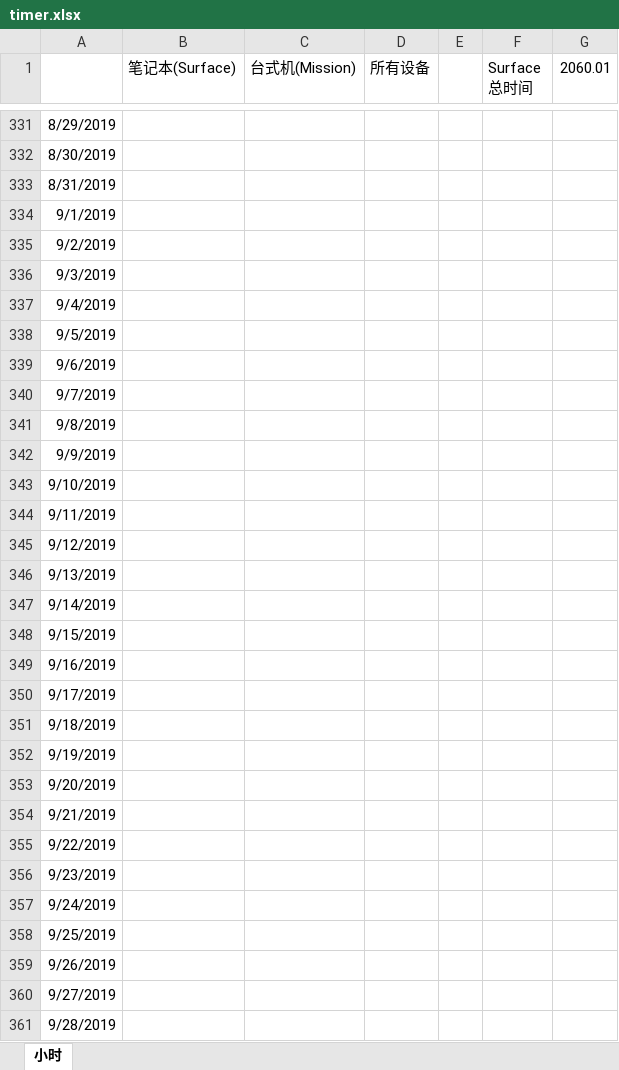
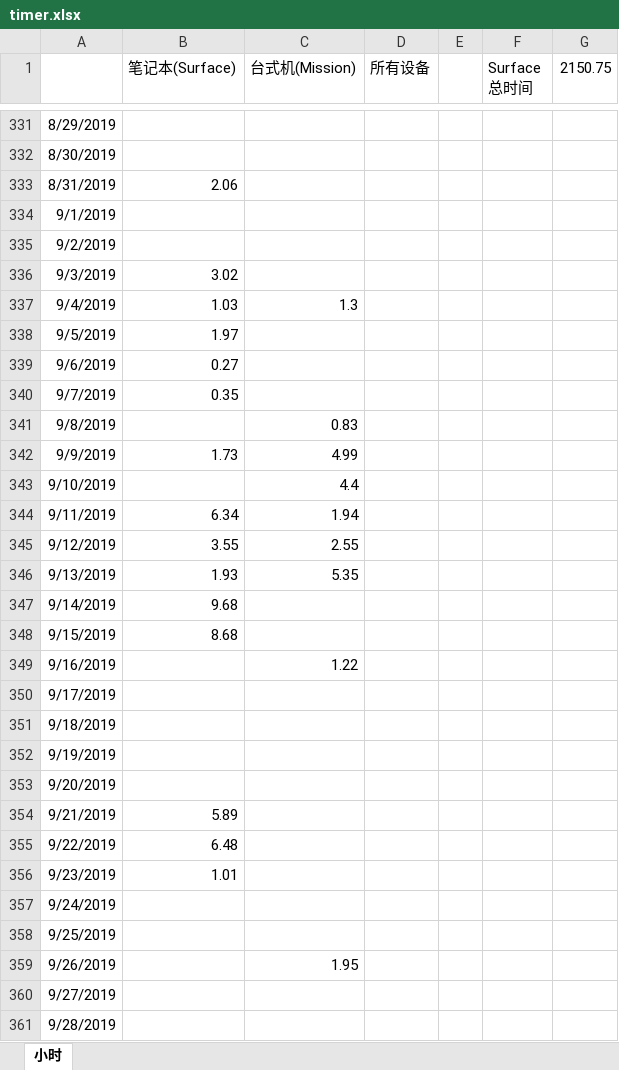
Before and after one commit to wuliwiki/PhysWiki-log, an Excel workbook: timer.xlsx, sheet 小时, drawn as a sheet; only a part is shown, gaps mark what is left out; values as stored, in another font and other column widths than the file's, no borders; charts and pictures not drawn; the diff covers the shown part only; the diff names each change by its address in the sheet, - before the commit and + after, or states it on an @@ line.

Commit message:
更新计时

```diff
--- a/timer.xlsx (sheet 小时)
+++ b/timer.xlsx (sheet 小时)
-G1: 2060.01
+G1: 2150.75
-B333 (笔记本(Surface)): (empty)
+B333 (笔记本(Surface)): 2.06
-B336 (笔记本(Surface)): (empty)
+B336 (笔记本(Surface)): 3.02
-B337 (笔记本(Surface)): (empty)
+B337 (笔记本(Surface)): 1.03
-C337 (台式机(Mission)): (empty)
+C337 (台式机(Mission)): 1.3
-B338 (笔记本(Surface)): (empty)
+B338 (笔记本(Surface)): 1.97
-B339 (笔记本(Surface)): (empty)
+B339 (笔记本(Surface)): 0.27
-B340 (笔记本(Surface)): (empty)
+B340 (笔记本(Surface)): 0.35
-C341 (台式机(Mission)): (empty)
+C341 (台式机(Mission)): 0.83
-B342 (笔记本(Surface)): (empty)
+B342 (笔记本(Surface)): 1.73
-C342 (台式机(Mission)): (empty)
+C342 (台式机(Mission)): 4.99
-C343 (台式机(Mission)): (empty)
+C343 (台式机(Mission)): 4.4
-B344 (笔记本(Surface)): (empty)
+B344 (笔记本(Surface)): 6.34
-C344 (台式机(Mission)): (empty)
+C344 (台式机(Mission)): 1.94
-B345 (笔记本(Surface)): (empty)
+B345 (笔记本(Surface)): 3.55
-C345 (台式机(Mission)): (empty)
+C345 (台式机(Mission)): 2.55
-B346 (笔记本(Surface)): (empty)
+B346 (笔记本(Surface)): 1.93
-C346 (台式机(Mission)): (empty)
+C346 (台式机(Mission)): 5.35
-B347 (笔记本(Surface)): (empty)
+B347 (笔记本(Surface)): 9.68
-B348 (笔记本(Surface)): (empty)
+B348 (笔记本(Surface)): 8.68
-C349 (台式机(Mission)): (empty)
+C349 (台式机(Mission)): 1.22
-B354 (笔记本(Surface)): (empty)
+B354 (笔记本(Surface)): 5.89
-B355 (笔记本(Surface)): (empty)
+B355 (笔记本(Surface)): 6.48
-B356 (笔记本(Surface)): (empty)
+B356 (笔记本(Surface)): 1.01
-C359 (台式机(Mission)): (empty)
+C359 (台式机(Mission)): 1.95
```
Also changed, not shown: 44 added rows and 7 edited cells elsewhere in this sheet.
